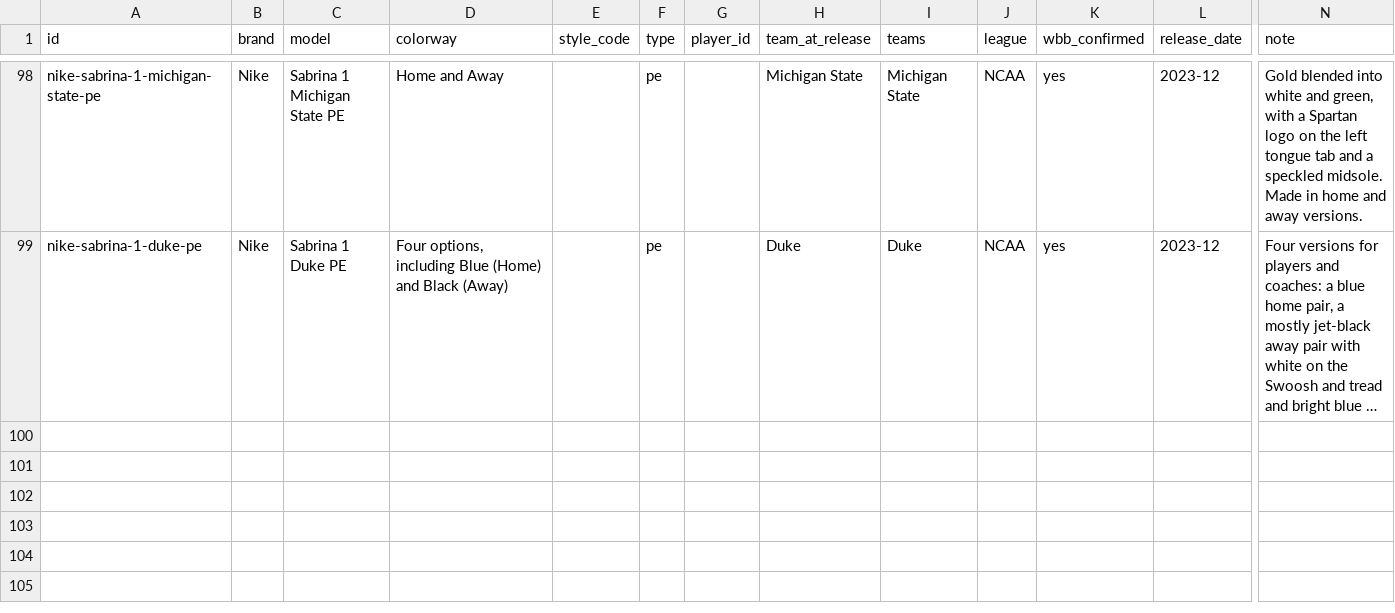
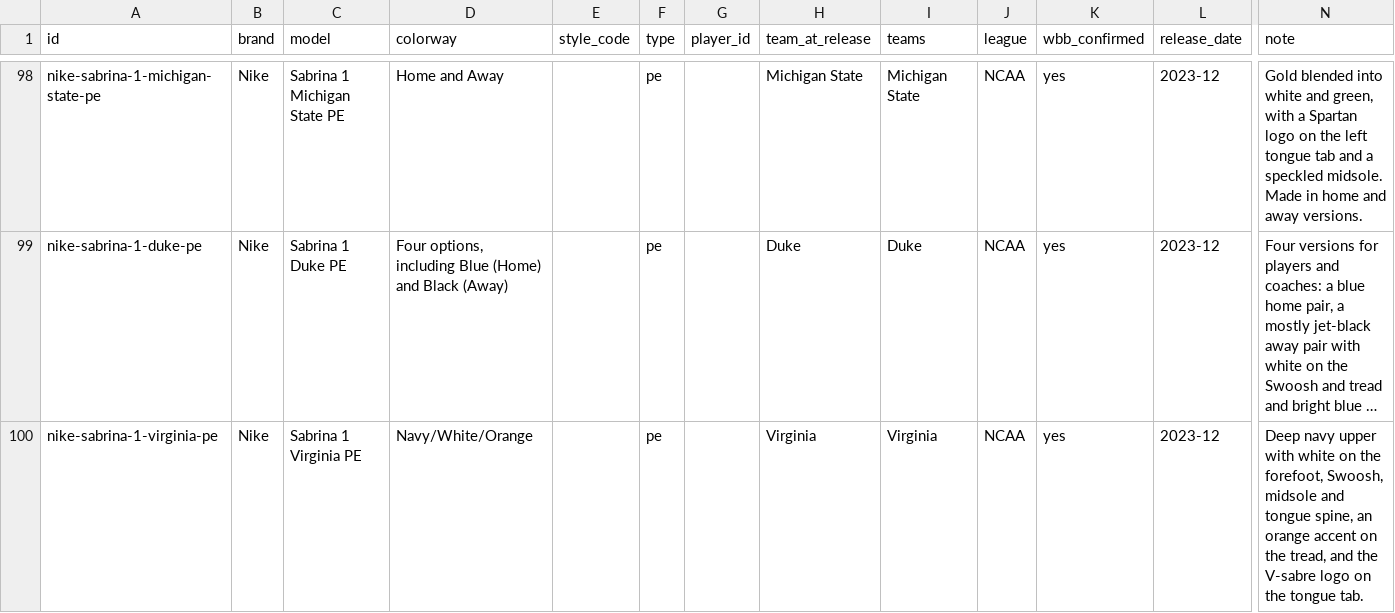
Before and after one commit to elcarrillo/wbb_kicks, a CSV file: data/shoes.csv, drawn as a sheet; only a part is shown, gaps mark what is left out; long unchanged cells end in …; rows hold the shown columns only; the diff names each change by its address in the sheet, - before the commit and + after, or states it on an @@ line.

Commit message:
Add Virginia Sabrina 1 PE

```diff
--- a/data/shoes.csv
+++ b/data/shoes.csv
+row 100: nike-sabrina-1-virginia-pe | Nike | Sabrina 1 Virginia PE | Navy/White/Orange |  | pe |  | Virginia | Virginia | NCAA | yes | 2023-12 | Deep navy upper with white on the forefoot, Swoosh, midsole and tongue spine, an orange accent on the tread, and the V-sabre logo on the tongue tab.
```
Also changed, not shown: data/photos.csv, data/sources.csv, 1 other file.
